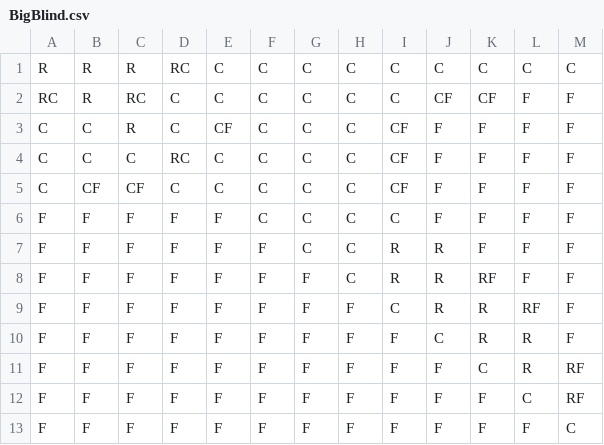
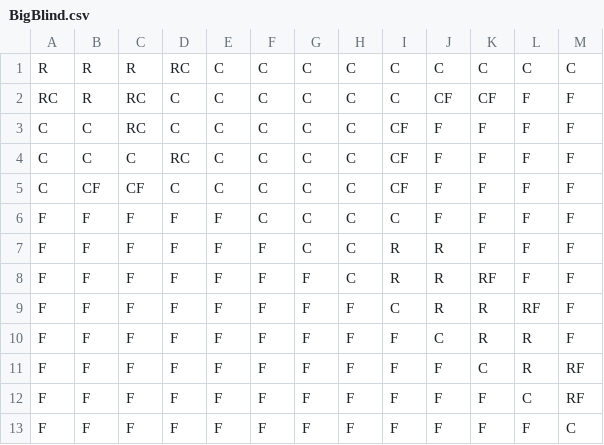
Before and after one commit to sergiomamesa/PokerRange, a CSV file: Poker/Ranges/Configuration/FacingRaise/UTGplus2/BigBlind.csv, drawn as a sheet.

Commit message:
Tests FacingRaise and RFIvs3Bet

```diff
--- a/Poker/Ranges/Configuration/FacingRaise/UTGplus2/BigBlind.csv
+++ b/Poker/Ranges/Configuration/FacingRaise/UTGplus2/BigBlind.csv
@@ -2,3 +2,3 @@ R;R;R;RC;C;C;C;C;C;C;C;C;C
 RC;R;RC;C;C;C;C;C;C;CF;CF;F;F
-C;C;R;C;CF;C;C;C;CF;F;F;F;F
+C;C;RC;C;C;C;C;C;CF;F;F;F;F
 C;C;C;RC;C;C;C;C;CF;F;F;F;F
```
Also changed, not shown: Poker/Ranges/Configuration/RFIvs3Bet/LoJack/HiJack.csv, 3 other files.
